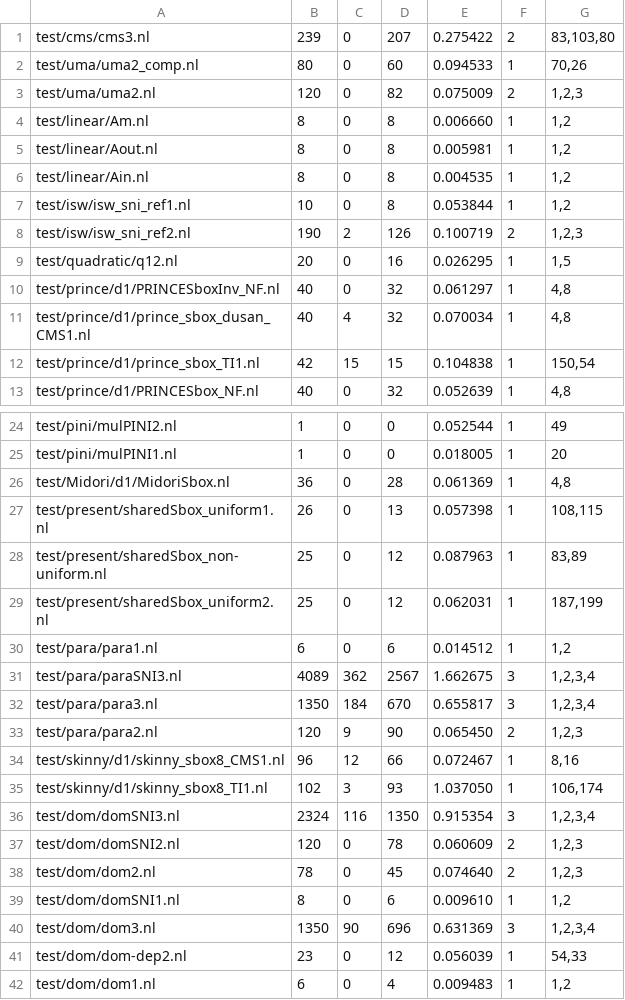
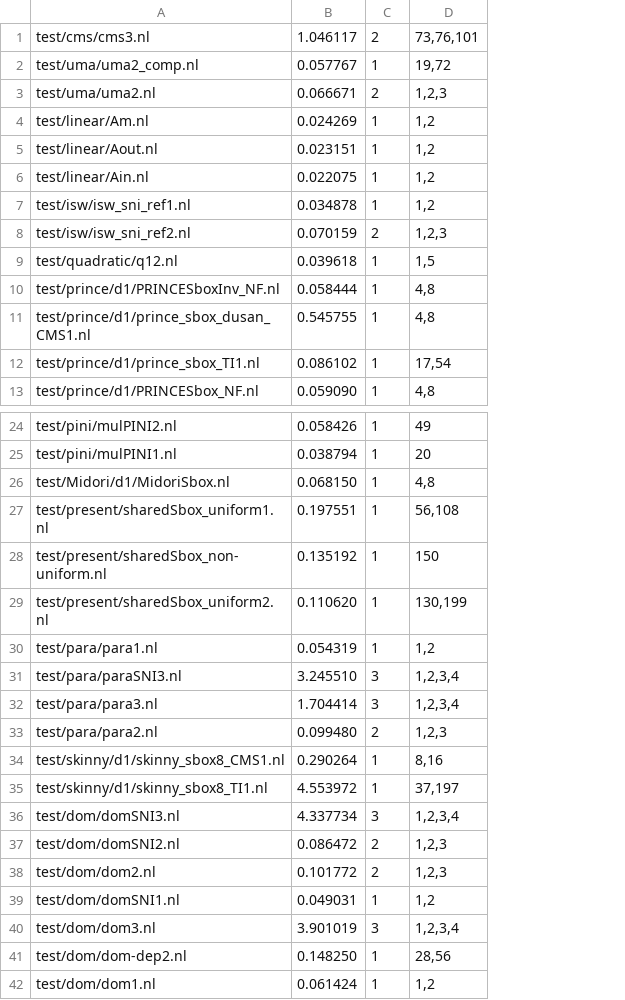
Before and after one commit to Lucien98/prover, a CSV file: experiment/varorder/vo1.csv, drawn as a sheet; only a part is shown, gaps mark what is left out; removed rows and columns are numbered as before the commit, all else as after; the diff names each change by its address in the sheet, - before the commit and + after, or states it on an @@ line.

Commit message:
data disposal

```diff
--- a/experiment/varorder/vo1.csv
+++ b/experiment/varorder/vo1.csv
-column B, rows 1-13: 239 | 80 | 120 | 8 | 8 | 8 | 10 | 190 | 20 | 40 | 40 | 42 | 40; rows 24-42: 1 | 1 | 36 | 26 | 25 | 25 | 6 | 4089 | 1350 | 120 | 96 | 102 | 2324 | 120 | 78 | 8 | 1350 | 23 | 6
-column C, rows 1-13: 0 | 0 | 0 | 0 | 0 | 0 | 0 | 2 | 0 | 0 | 4 | 15 | 0; rows 24-42: 0 | 0 | 0 | 0 | 0 | 0 | 0 | 362 | 184 | 9 | 12 | 3 | 116 | 0 | 0 | 0 | 90 | 0 | 0
-column D, rows 1-13: 207 | 60 | 82 | 8 | 8 | 8 | 8 | 126 | 16 | 32 | 32 | 15 | 32; rows 24-42: 0 | 0 | 28 | 13 | 12 | 12 | 6 | 2567 | 670 | 90 | 66 | 93 | 1350 | 78 | 45 | 6 | 696 | 12 | 4
-column E, rows 1-13: 0.275422 | 0.094533 | 0.075009 | 0.006660 | 0.005981 | 0.004535 | 0.053844 | 0.100719 | 0.026295 | 0.061297 | 0.070034 | 0.104838 | 0.052639; rows 24-42: 0.052544 | 0.018005 | 0.061369 | 0.057398 | 0.087963 | 0.062031 | 0.014512 | 1.662675 | 0.655817 | 0.065450 | 0.072467 | 1.037050 | 0.915354 | 0.060609 | 0.074640 | 0.009610 | 0.631369 | 0.056039 | 0.009483
+column B, rows 1-13: 1.046117 | 0.057767 | 0.066671 | 0.024269 | 0.023151 | 0.022075 | 0.034878 | 0.070159 | 0.039618 | 0.058444 | 0.545755 | 0.086102 | 0.059090; rows 24-42: 0.058426 | 0.038794 | 0.068150 | 0.197551 | 0.135192 | 0.110620 | 0.054319 | 3.245510 | 1.704414 | 0.099480 | 0.290264 | 4.553972 | 4.337734 | 0.086472 | 0.101772 | 0.049031 | 3.901019 | 0.148250 | 0.061424
-D1: 83,103,80
+D1: 73,76,101
-D2: 70,26
+D2: 19,72
-D12: 150,54
+D12: 17,54
-D27: 108,115
+D27: 56,108
-D28: 83,89
+D28: 150
-D29: 187,199
+D29: 130,199
-D35: 106,174
+D35: 37,197
-D41: 54,33
+D41: 28,56
```
Also changed, not shown: experiment/count_node/cn2.csv, experiment/varorder/vo2.csv, 22 other files.
